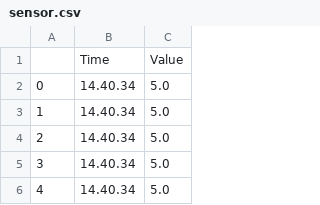
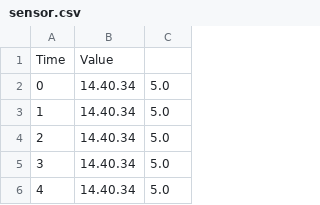
Before and after one commit to mertkslkc/anomaly-detection, a CSV file: sensor.csv, drawn as a sheet; only a part is shown; removed rows and columns are numbered as before the commit, all else as after; the diff names each change by its address in the sheet, - before the commit and + after, or states it on an @@ line.

Commit message:
Update sensor.csv

```diff
--- a/sensor.csv
+++ b/sensor.csv
-row 1:  | Time | Value
+row 1: Time | Value
```
